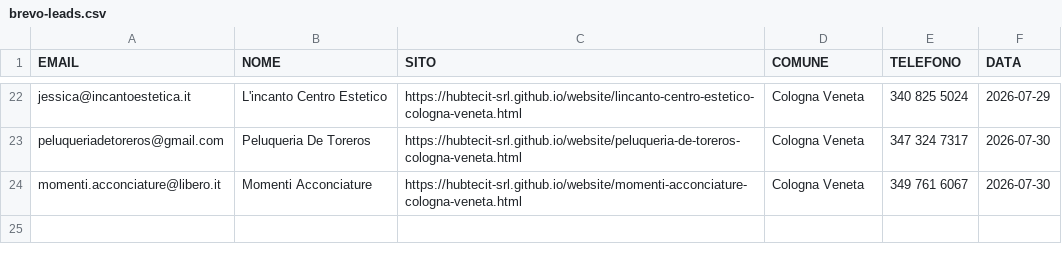
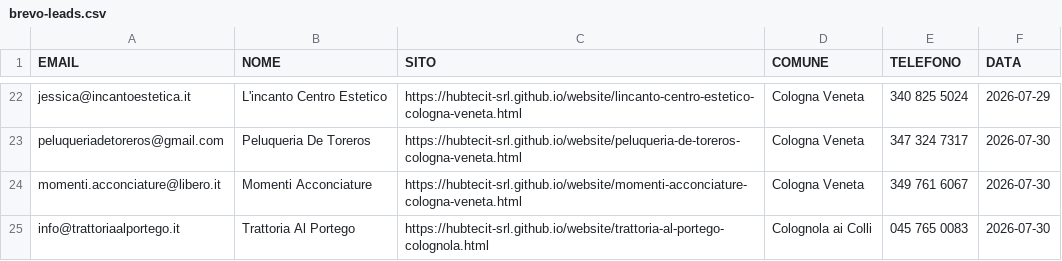
Before and after one commit to hubtecit-srl/website, a CSV file: brevo-leads.csv, drawn as a sheet; only a part is shown, gaps mark what is left out; the diff names each change by its address in the sheet, - before the commit and + after, or states it on an @@ line.

Commit message:
Nuovi siti Colognola ai Colli (ristoranti): Al Galo, Maria Rosa, Al Portego

```diff
--- a/brevo-leads.csv
+++ b/brevo-leads.csv
+row 25: info@trattoriaalportego.it | Trattoria Al Portego | https://hubtecit-srl.github.io/website/trattoria-al-portego-colognola.html | Colognola ai Colli | 045 765 0083 | 2026-07-30
```
Also changed, not shown: 4 other files.
